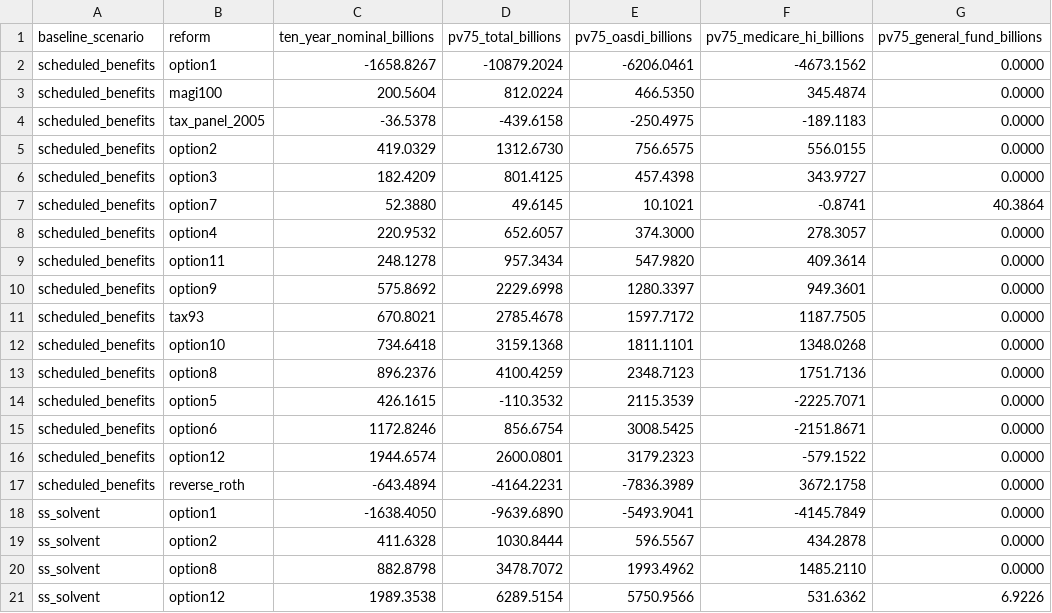
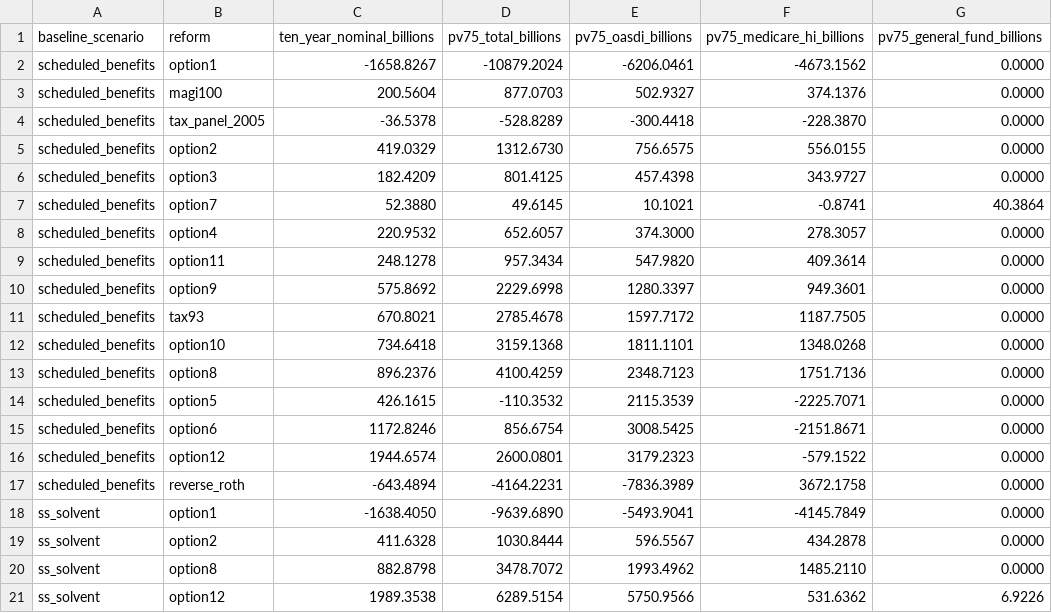
Before and after one commit to PolicyEngine/crfb-tob-impacts, a CSV file: dashboard/public/data/headline_summary.csv, drawn as a sheet.

```diff
--- a/dashboard/public/data/headline_summary.csv
+++ b/dashboard/public/data/headline_summary.csv
@@ -2,4 +2,4 @@ baseline_scenario,reform,ten_year_nominal_billions,pv75_total_billions,pv75_oasd
 scheduled_benefits,option1,-1658.8267,-10879.2024,-6206.0461,-4673.1562,0.0000
-scheduled_benefits,magi100,200.5604,812.0224,466.5350,345.4874,0.0000
-scheduled_benefits,tax_panel_2005,-36.5378,-439.6158,-250.4975,-189.1183,0.0000
+scheduled_benefits,magi100,200.5604,877.0703,502.9327,374.1376,0.0000
+scheduled_benefits,tax_panel_2005,-36.5378,-528.8289,-300.4418,-228.3870,0.0000
 scheduled_benefits,option2,419.0329,1312.6730,756.6575,556.0155,0.0000
```
Also changed, not shown: 10 other files.
